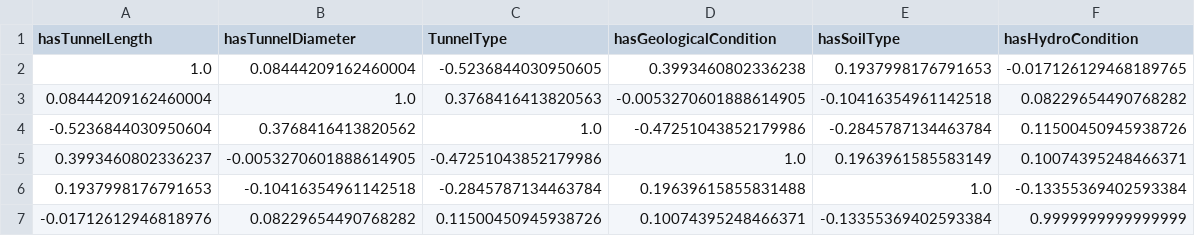
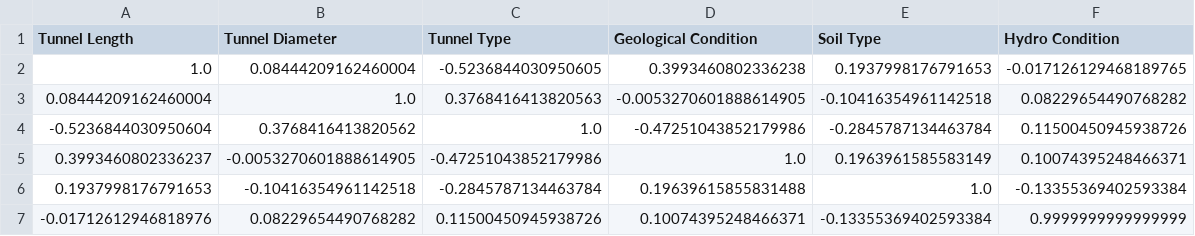
Before and after one commit to ADFor777/TunnelModeling, a CSV file: tunnel_analysis_results/correlationplot_named.csv, drawn as a sheet.

```diff
--- a/tunnel_analysis_results/correlationplot_named.csv
+++ b/tunnel_analysis_results/correlationplot_named.csv
@@ -1,2 +1,2 @@
-hasTunnelLength,hasTunnelDiameter,TunnelType,hasGeologicalCondition,hasSoilType,hasHydroCondition
+Tunnel Length,Tunnel Diameter,Tunnel Type,Geological Condition,Soil Type,Hydro Condition
 1.0,0.08444209162460004,-0.5236844030950605,0.3993460802336238,0.1937998176791653,-0.017126129468189765
```
Also changed, not shown: normalized_case_vectors.csv, tunnel_analysis_results/correlation_matrix.csv, 11 other files.
